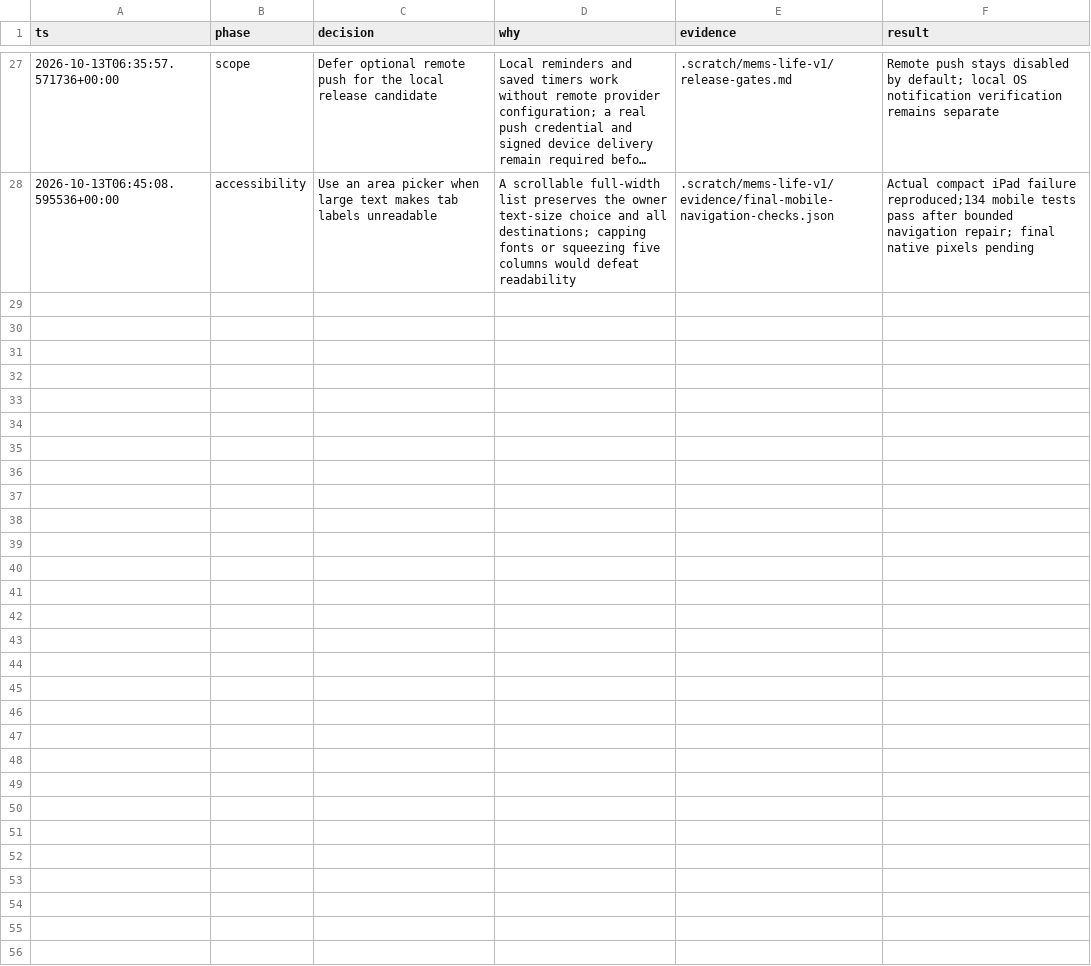
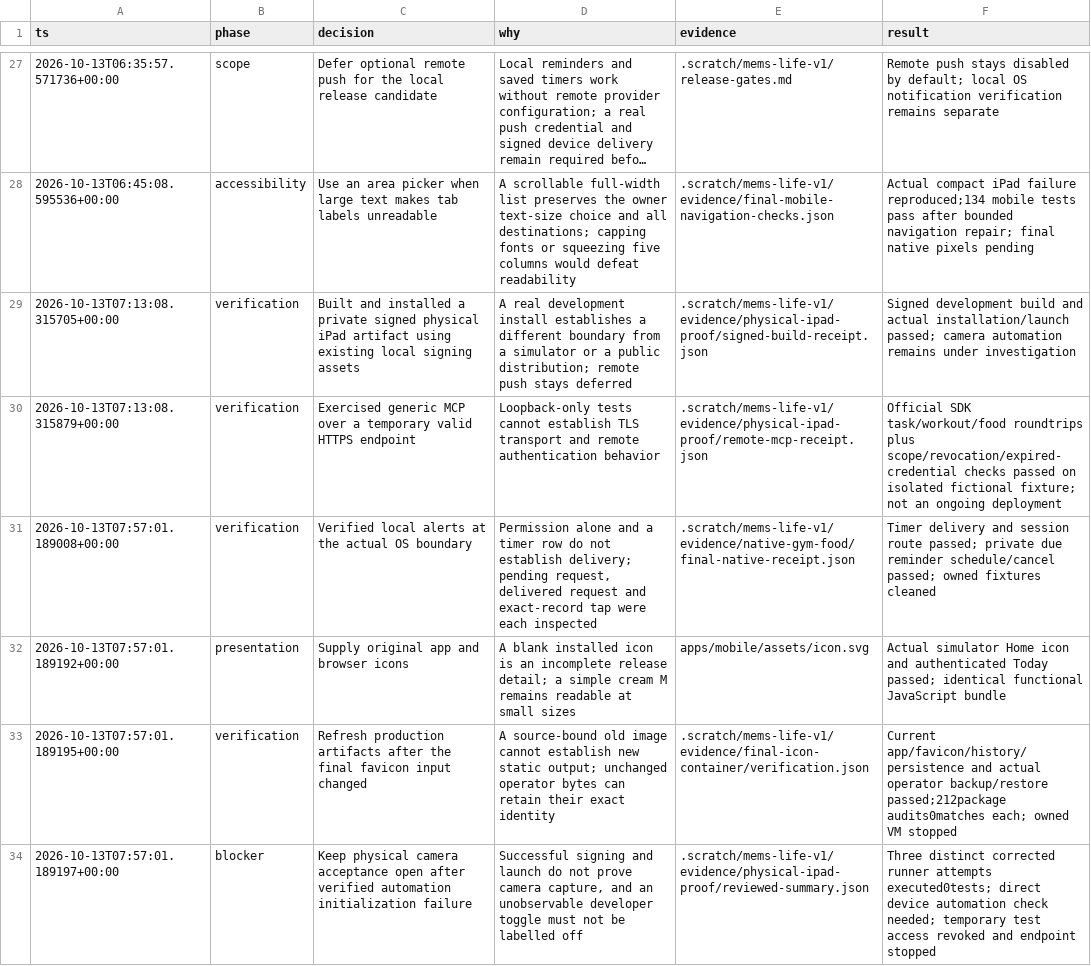
Before and after one commit to memfactorduke/open-life, a TSV file: .scratch/mems-life-v1/decisions.tsv, drawn as a sheet; only a part is shown, gaps mark what is left out; long unchanged cells end in ….

Commit message:
docs: record final local release verification and open gates

```diff
--- a/.scratch/mems-life-v1/decisions.tsv
+++ b/.scratch/mems-life-v1/decisions.tsv
@@ -28 +28,7 @@ ts	phase	decision	why	evidence	result
 2026-10-13T06:45:08.595536+00:00	accessibility	Use an area picker when large text makes tab labels unreadable	A scrollable full-width list preserves the owner text-size choice and all destinations; capping fonts or squeezing five columns would defeat readability	.scratch/mems-life-v1/evidence/final-mobile-navigation-checks.json	Actual compact iPad failure reproduced;134 mobile tests pass after bounded navigation repair; final native pixels pending
+2026-10-13T07:13:08.315705+00:00	verification	Built and installed a private signed physical iPad artifact using existing local signing assets	A real development install establishes a different boundary from a simulator or a public distribution; remote push stays deferred	.scratch/mems-life-v1/evidence/physical-ipad-proof/signed-build-receipt.json	Signed development build and actual installation/launch passed; camera automation remains under investigation
+2026-10-13T07:13:08.315879+00:00	verification	Exercised generic MCP over a temporary valid HTTPS endpoint	Loopback-only tests cannot establish TLS transport and remote authentication behavior	.scratch/mems-life-v1/evidence/physical-ipad-proof/remote-mcp-receipt.json	Official SDK task/workout/food roundtrips plus scope/revocation/expired-credential checks passed on isolated fictional fixture; not an ongoing deployment
+2026-10-13T07:57:01.189008+00:00	verification	Verified local alerts at the actual OS boundary	Permission alone and a timer row do not establish delivery; pending request, delivered request and exact-record tap were each inspected	.scratch/mems-life-v1/evidence/native-gym-food/final-native-receipt.json	Timer delivery and session route passed; private due reminder schedule/cancel passed; owned fixtures cleaned
+2026-10-13T07:57:01.189192+00:00	presentation	Supply original app and browser icons	A blank installed icon is an incomplete release detail; a simple cream M remains readable at small sizes	apps/mobile/assets/icon.svg	Actual simulator Home icon and authenticated Today passed; identical functional JavaScript bundle
+2026-10-13T07:57:01.189195+00:00	verification	Refresh production artifacts after the final favicon input changed	A source-bound old image cannot establish new static output; unchanged operator bytes can retain their exact identity	.scratch/mems-life-v1/evidence/final-icon-container/verification.json	Current app/favicon/history/persistence and actual operator backup/restore passed;212package audits0matches each; owned VM stopped
+2026-10-13T07:57:01.189197+00:00	blocker	Keep physical camera acceptance open after verified automation initialization failure	Successful signing and launch do not prove camera capture, and an unobservable developer toggle must not be labelled off	.scratch/mems-life-v1/evidence/physical-ipad-proof/reviewed-summary.json	Three distinct corrected runner attempts executed0tests; direct device automation check needed; temporary test access revoked and endpoint stopped
```
Also changed, not shown: 22 other files.
